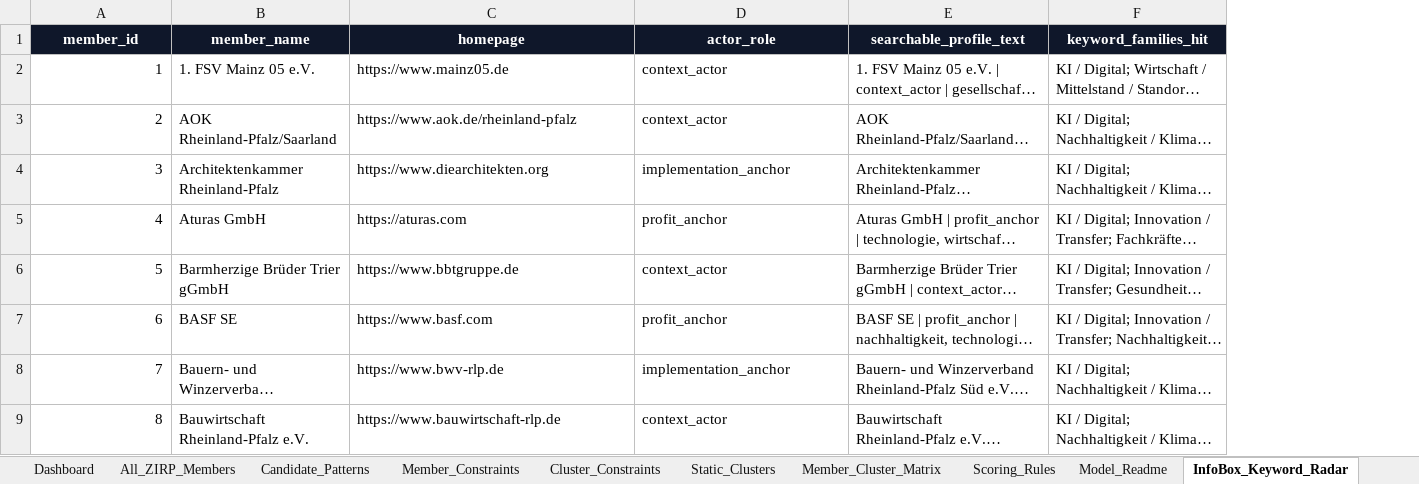
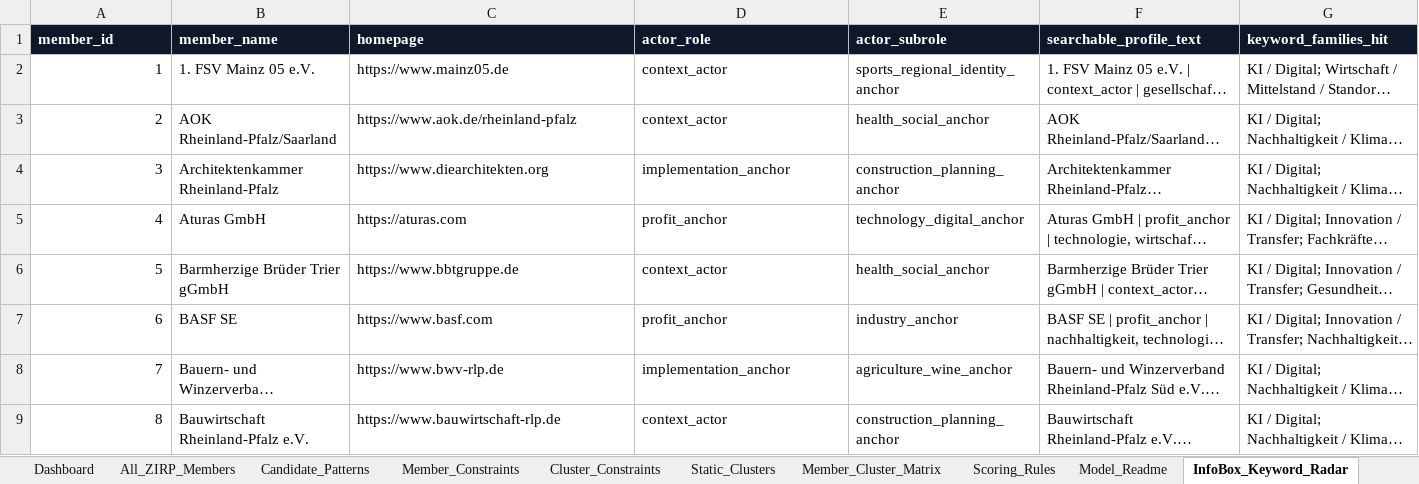
Before and after one commit to memaria48-sudo/expert-funicular, an Excel workbook: zirp(3).xlsx, sheet InfoBox_Keyword_Radar, drawn as a sheet; only a part is shown; long unchanged cells end in …; values as stored, in another font and other column widths than the file's, no borders; conditional formats and table styles not drawn; addresses are those after the commit; the diff covers the shown part only; the diff names each change by its address in the sheet, - before the commit and + after, or states it on an @@ line.

Commit message:
Add subrole constraints to ZIRP SCIP model

```diff
--- a/zirp(3).xlsx (sheet InfoBox_Keyword_Radar)
+++ b/zirp(3).xlsx (sheet InfoBox_Keyword_Radar)
+column E (actor_subrole), rows 2-9: sports_regional_identity_anchor | health_social_anchor | construction_planning_anchor | technology_digital_anchor | health_social_anchor | industry_anchor | agriculture_wine_anchor | construction_planning_anchor
-A1:D1 alignment: center
+A1:D1 alignment: left
-F1:G1 alignment: center
+F1:G1 alignment: left
```
Also changed, not shown: cell formats elsewhere in this sheet, sheet Candidate_Role_Balance, sheet Candidate_Patterns, sheet Actor_Source_Profiles, sheet Role_Weights, sheet Member_Role_Weights, sheet All_ZIRP_Members, other sheet tabs, 1 other file.
